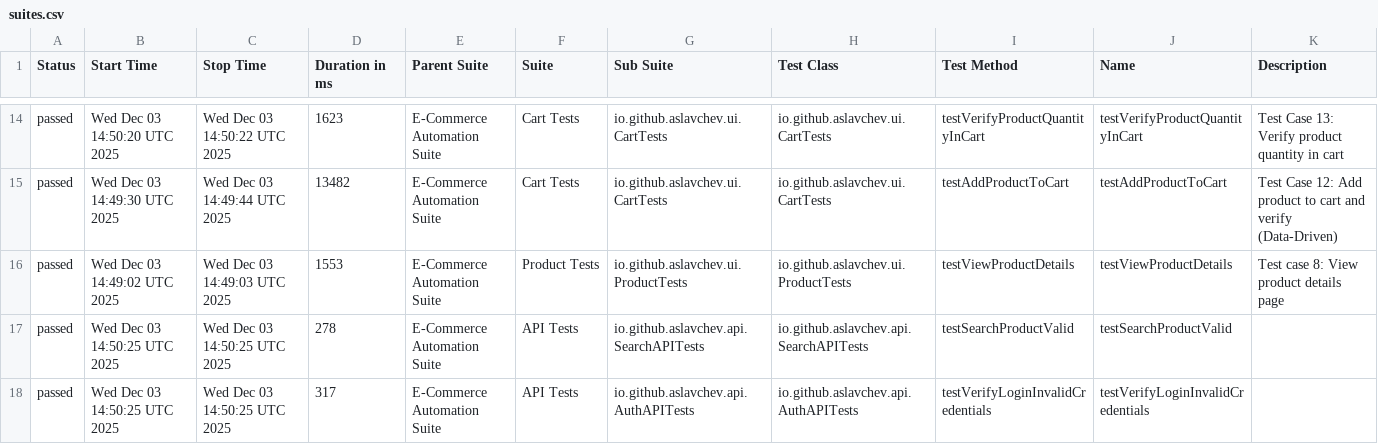
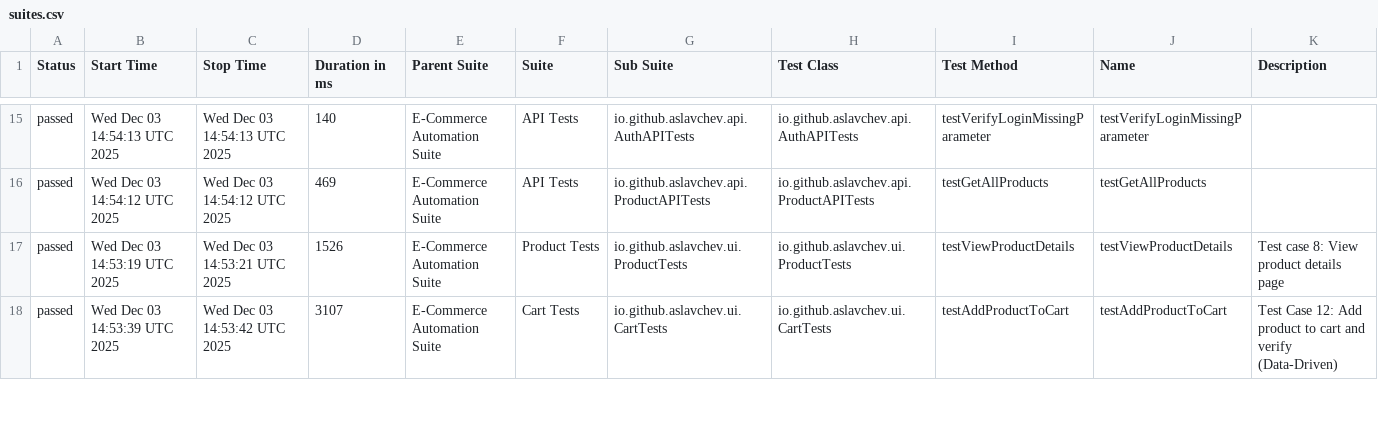
Before and after one commit to aslavchev/ecommerce-automation-framework, a CSV file: data/suites.csv, drawn as a sheet; only a part is shown, gaps mark what is left out; the diff covers the shown part only.

```diff
--- a/data/suites.csv
+++ b/data/suites.csv
@@ -14,5 +15,4 @@
-"passed","Wed Dec 03 14:50:20 UTC 2025","Wed Dec 03 14:50:22 UTC 2025","1623","E-Commerce Automation Suite","Cart Tests","io.github.aslavchev.ui.CartTests","io.github.aslavchev.ui.CartTests","testVerifyProductQuantityInCart","testVerifyProductQuantityInCart","Test Case 13: Verify product quantity in cart"
-"passed","Wed Dec 03 14:49:30 UTC 2025","Wed Dec 03 14:49:44 UTC 2025","13482","E-Commerce Automation Suite","Cart Tests","io.github.aslavchev.ui.CartTests","io.github.aslavchev.ui.CartTests","testAddProductToCart","testAddProductToCart","Test Case 12: Add product to cart and verify (Data-Driven)"
-"passed","Wed Dec 03 14:49:02 UTC 2025","Wed Dec 03 14:49:03 UTC 2025","1553","E-Commerce Automation Suite","Product Tests","io.github.aslavchev.ui.ProductTests","io.github.aslavchev.ui.ProductTests","testViewProductDetails","testViewProductDetails","Test case 8: View product details page"
-"passed","Wed Dec 03 14:50:25 UTC 2025","Wed Dec 03 14:50:25 UTC 2025","278","E-Commerce Automation Suite","API Tests","io.github.aslavchev.api.SearchAPITests","io.github.aslavchev.api.SearchAPITests","testSearchProductValid","testSearchProductValid",""
-"passed","Wed Dec 03 14:50:25 UTC 2025","Wed Dec 03 14:50:25 UTC 2025","317","E-Commerce Automation Suite","API Tests","io.github.aslavchev.api.AuthAPITests","io.github.aslavchev.api.AuthAPITests","testVerifyLoginInvalidCredentials","testVerifyLoginInvalidCredentials",""
+"passed","Wed Dec 03 14:54:13 UTC 2025","Wed Dec 03 14:54:13 UTC 2025","140","E-Commerce Automation Suite","API Tests","io.github.aslavchev.api.AuthAPITests","io.github.aslavchev.api.AuthAPITests","testVerifyLoginMissingParameter","testVerifyLoginMissingParameter",""
+"passed","Wed Dec 03 14:54:12 UTC 2025","Wed Dec 03 14:54:12 UTC 2025","469","E-Commerce Automation Suite","API Tests","io.github.aslavchev.api.ProductAPITests","io.github.aslavchev.api.ProductAPITests","testGetAllProducts","testGetAllProducts",""
+"passed","Wed Dec 03 14:53:19 UTC 2025","Wed Dec 03 14:53:21 UTC 2025","1526","E-Commerce Automation Suite","Product Tests","io.github.aslavchev.ui.ProductTests","io.github.aslavchev.ui.ProductTests","testViewProductDetails","testViewProductDetails","Test case 8: View product details page"
+"passed","Wed Dec 03 14:53:39 UTC 2025","Wed Dec 03 14:53:42 UTC 2025","3107","E-Commerce Automation Suite","Cart Tests","io.github.aslavchev.ui.CartTests","io.github.aslavchev.ui.CartTests","testAddProductToCart","testAddProductToCart","Test Case 12: Add product to cart and verify (Data-Driven)"
```
Also changed, not shown: 3 added rows, 2 removed rows and 56 edited cells elsewhere in this file, 51 other files.
